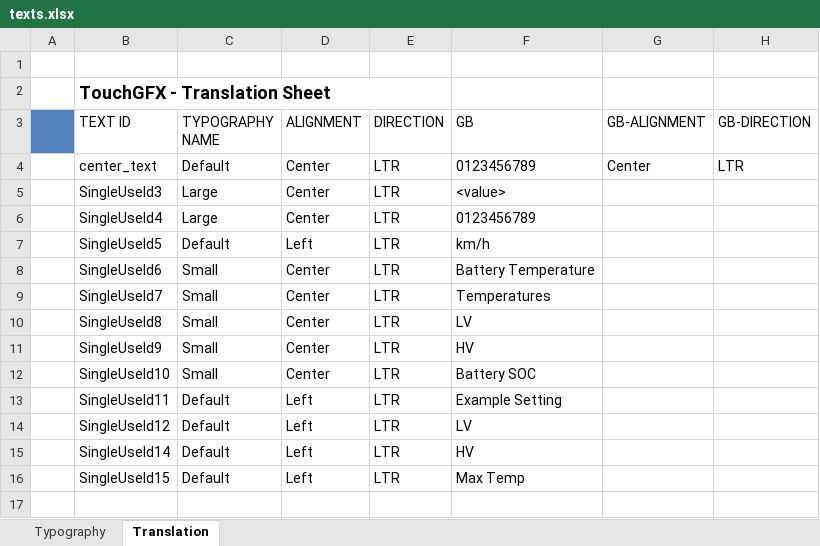
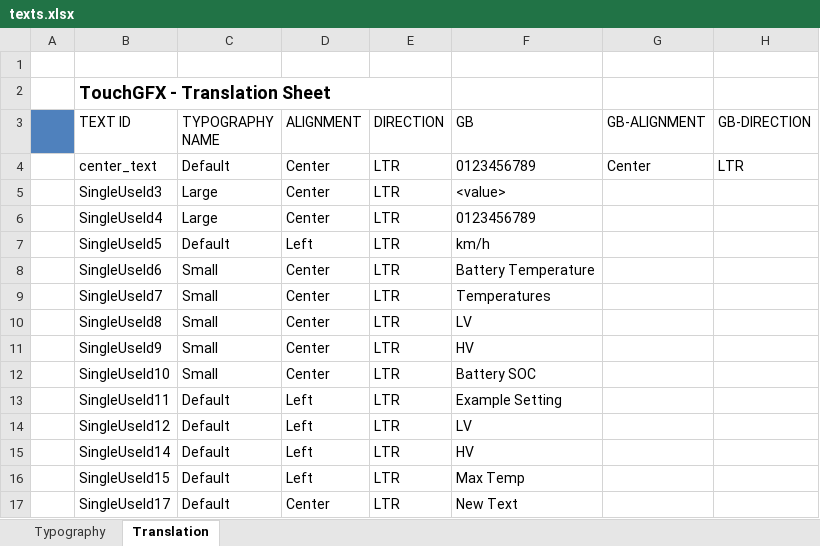
Before and after one commit to ridasafeer/MACEV4, an Excel workbook: Dashboard_Modules/TouchGFX/assets/texts/texts.xlsx, sheet Translation, drawn as a sheet; values as stored, in another font and other column widths than the file's, no borders; the diff names each change by its address in the sheet, - before the commit and + after, or states it on an @@ line.

```diff
--- a/Dashboard_Modules/TouchGFX/assets/texts/texts.xlsx (sheet Translation)
+++ b/Dashboard_Modules/TouchGFX/assets/texts/texts.xlsx (sheet Translation)
+row 17:  | SingleUseId17 | Default | Center | LTR | New Text
```
Also changed, not shown: 57 other files.
